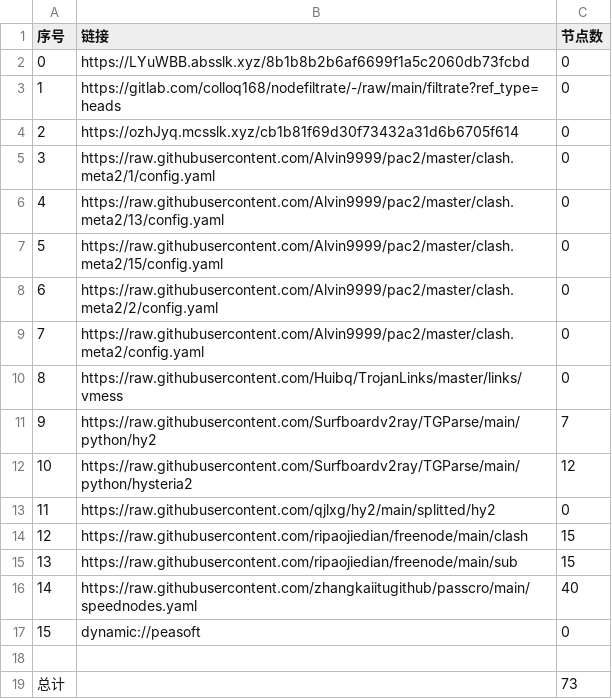
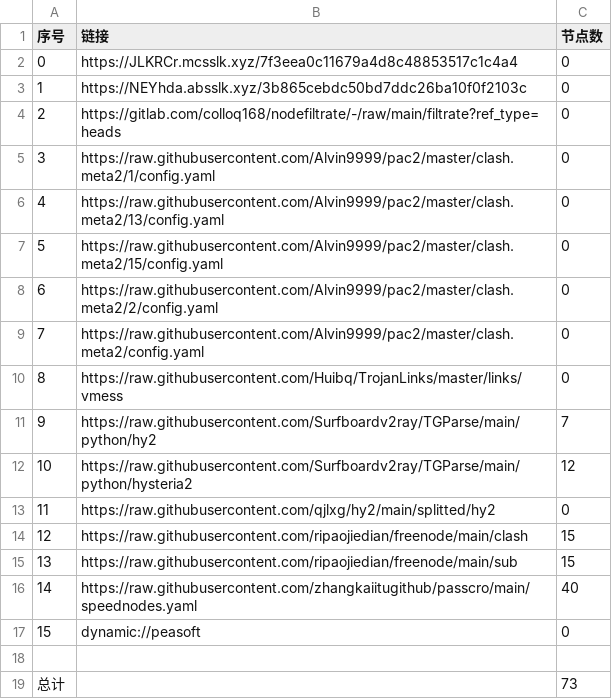
Before and after one commit to xiao33521/AutoMergePublicNodes33521, a CSV file: list_result.csv, drawn as a sheet.

```diff
--- a/list_result.csv
+++ b/list_result.csv
@@ -1,5 +1,5 @@
 序号,链接,节点数
-0,https://LYuWBB.absslk.xyz/8b1b8b2b6af6699f1a5c2060db73fcbd,0
-1,https://gitlab.com/colloq168/nodefiltrate/-/raw/main/filtrate?ref_type=heads,0
-2,https://ozhJyq.mcsslk.xyz/cb1b81f69d30f73432a31d6b6705f614,0
+0,https://JLKRCr.mcsslk.xyz/7f3eea0c11679a4d8c48853517c1c4a4,0
+1,https://NEYhda.absslk.xyz/3b865cebdc50bd7ddc26ba10f0f2103c,0
+2,https://gitlab.com/colloq168/nodefiltrate/-/raw/main/filtrate?ref_type=heads,0
 3,https://raw.githubusercontent.com/Alvin9999/pac2/master/clash.meta2/1/config.yaml,0
```
Also changed, not shown: 3 other files.
